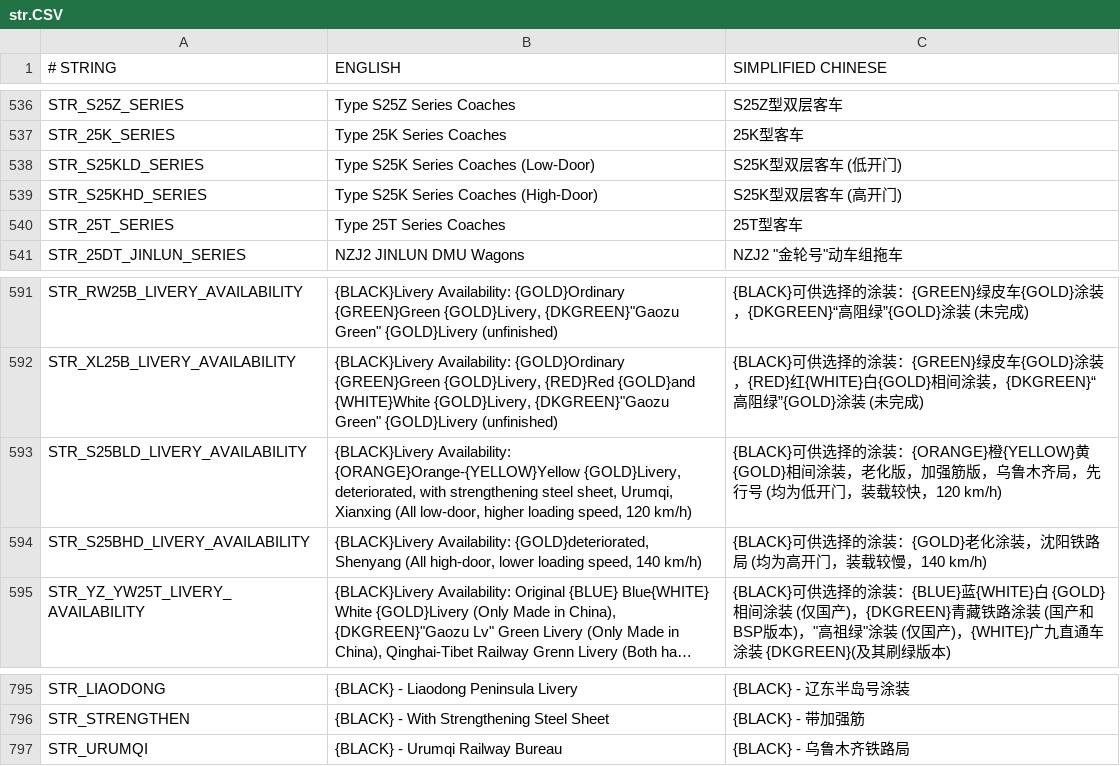
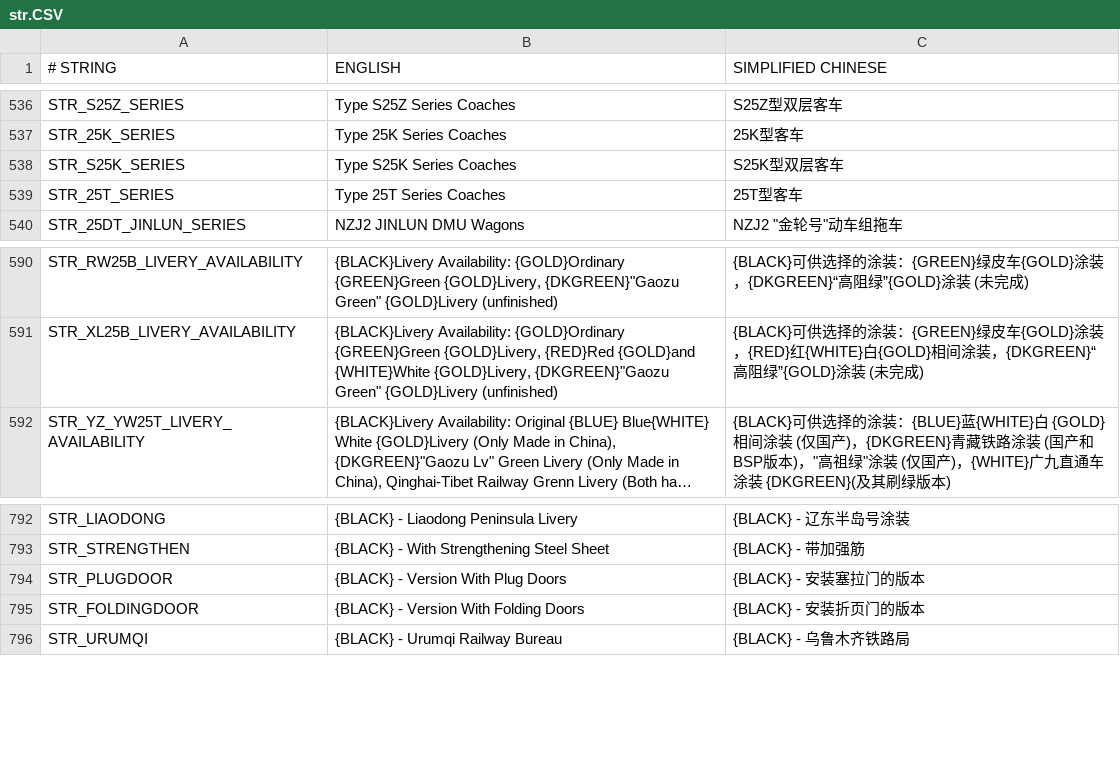
Before and after one commit to OpenTTD-China-Set/China-Set-Trains, a CSV file: docs/str.CSV, drawn as a sheet; only a part is shown, gaps mark what is left out; long unchanged cells end in …; removed rows and columns are numbered as before the commit, all else as after; the diff names each change by its address in the sheet, - before the commit and + after, or states it on an @@ line.

```diff
--- a/docs/str.CSV
+++ b/docs/str.CSV
-row 538: STR_S25KLD_SERIES | Type S25K Series Coaches (Low-Door) | S25K型双层客车 (低开门)
-row 539: STR_S25KHD_SERIES | Type S25K Series Coaches (High-Door) | S25K型双层客车 (高开门)
+row 538: STR_S25K_SERIES | Type S25K Series Coaches | S25K型双层客车
-row 593: STR_S25BLD_LIVERY_AVAILABILITY | {BLACK}Livery Availability: {ORANGE}Orange-{YELLOW}Yellow {GOLD}Livery, deteriorated, with strengthening steel sheet, Urumqi, Xianxing (All low-door, higher loading speed, 120 km/h) | {BLACK}可供选择的涂装：{ORANGE}橙{YELLOW}黄{GOLD}相间涂装，老化版，加强筋版，乌鲁木齐局，先行号 (均为低开门，装载较快，120 km/h)
-row 594: STR_S25BHD_LIVERY_AVAILABILITY | {BLACK}Livery Availability: {GOLD}deteriorated, Shenyang (All high-door, lower loading speed, 140 km/h) | {BLACK}可供选择的涂装：{GOLD}老化涂装，沈阳铁路局 (均为高开门，装载较慢，140 km/h)
+row 794: STR_PLUGDOOR | {BLACK} - Version With Plug Doors | {BLACK} - 安装塞拉门的版本
+row 795: STR_FOLDINGDOOR | {BLACK} - Version With Folding Doors | {BLACK} - 安装折页门的版本
```
Also changed, not shown: 45 other files.
